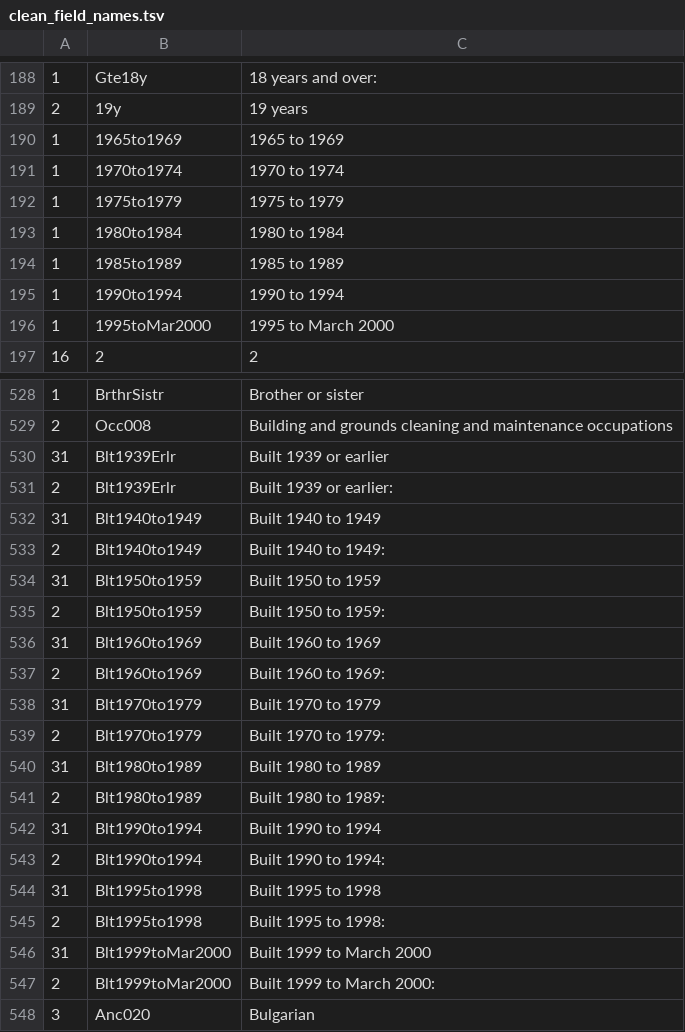
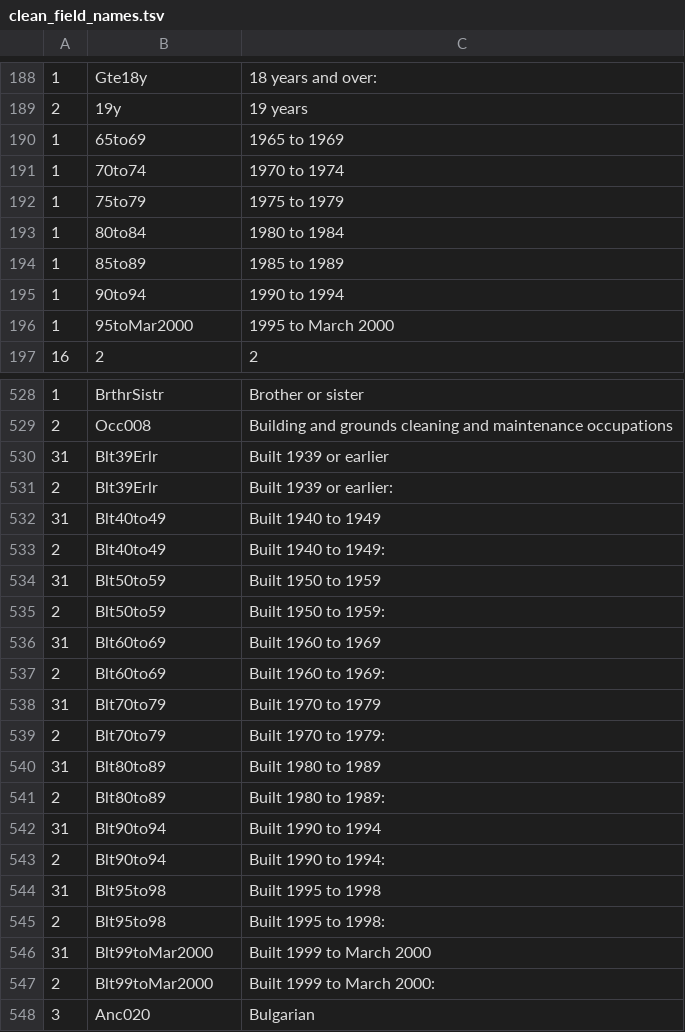
Before and after one commit to doncarloknute/IPCensus, a TSV file: field_names/clean_field_names.tsv, drawn as a sheet; only a part is shown, gaps mark what is left out; the diff covers the shown part only.

Commit message:
Last 262 long fields into a numbered index

```diff
--- a/field_names/clean_field_names.tsv
+++ b/field_names/clean_field_names.tsv
@@ -189,9 +189,9 @@
   2	19y                                                     	19 years
-  1	1965to1969                                              	1965 to 1969
-  1	1970to1974                                              	1970 to 1974
-  1	1975to1979                                              	1975 to 1979
-  1	1980to1984                                              	1980 to 1984
-  1	1985to1989                                              	1985 to 1989
-  1	1990to1994                                              	1990 to 1994
-  1	1995toMar2000                                           	1995 to March 2000
+  1	65to69                                              	1965 to 1969
+  1	70to74                                              	1970 to 1974
+  1	75to79                                              	1975 to 1979
+  1	80to84                                              	1980 to 1984
+  1	85to89                                              	1985 to 1989
+  1	90to94                                              	1990 to 1994
+  1	95toMar2000                                           	1995 to March 2000
  16	2                                                       	2
@@ -529,20 +529,20 @@
   2	Occ008                                                  	Building and grounds cleaning and maintenance occupations
- 31	Blt1939Erlr                                             	Built 1939 or earlier
-  2	Blt1939Erlr                                            	Built 1939 or earlier:
- 31	Blt1940to1949                                           	Built 1940 to 1949
-  2	Blt1940to1949                                          	Built 1940 to 1949:
- 31	Blt1950to1959                                           	Built 1950 to 1959
-  2	Blt1950to1959                                          	Built 1950 to 1959:
- 31	Blt1960to1969                                           	Built 1960 to 1969
-  2	Blt1960to1969                                          	Built 1960 to 1969:
- 31	Blt1970to1979                                           	Built 1970 to 1979
-  2	Blt1970to1979                                          	Built 1970 to 1979:
- 31	Blt1980to1989                                           	Built 1980 to 1989
-  2	Blt1980to1989                                          	Built 1980 to 1989:
- 31	Blt1990to1994                                           	Built 1990 to 1994
-  2	Blt1990to1994                                          	Built 1990 to 1994:
- 31	Blt1995to1998                                           	Built 1995 to 1998
-  2	Blt1995to1998                                          	Built 1995 to 1998:
- 31	Blt1999toMar2000                                        	Built 1999 to March 2000
-  2	Blt1999toMar2000                                       	Built 1999 to March 2000:
+ 31	Blt39Erlr                                             	Built 1939 or earlier
+  2	Blt39Erlr                                            	Built 1939 or earlier:
+ 31	Blt40to49                                           	Built 1940 to 1949
+  2	Blt40to49                                          	Built 1940 to 1949:
+ 31	Blt50to59                                           	Built 1950 to 1959
+  2	Blt50to59                                          	Built 1950 to 1959:
+ 31	Blt60to69                                           	Built 1960 to 1969
+  2	Blt60to69                                          	Built 1960 to 1969:
+ 31	Blt70to79                                           	Built 1970 to 1979
+  2	Blt70to79                                          	Built 1970 to 1979:
+ 31	Blt80to89                                           	Built 1980 to 1989
+  2	Blt80to89                                          	Built 1980 to 1989:
+ 31	Blt90to94                                           	Built 1990 to 1994
+  2	Blt90to94                                          	Built 1990 to 1994:
+ 31	Blt95to98                                           	Built 1995 to 1998
+  2	Blt95to98                                          	Built 1995 to 1998:
+ 31	Blt99toMar2000                                        	Built 1999 to March 2000
+  2	Blt99toMar2000                                       	Built 1999 to March 2000:
   3	Anc020                                                  	Bulgarian
```
Also changed, not shown: 158 edited cells elsewhere in this file, 4 other files.
